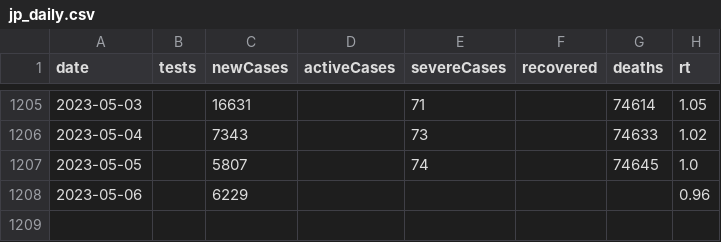
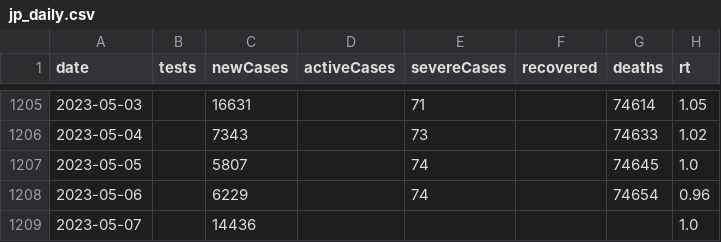
Before and after one commit to kj-9/dbt_covid19jp, a CSV file: dist/jp_daily.csv, drawn as a sheet; only a part is shown, gaps mark what is left out.

```diff
--- a/dist/jp_daily.csv
+++ b/dist/jp_daily.csv
@@ -1207,2 +1207,3 @@ date,tests,newCases,activeCases,severeCases,recovered,deaths,rt
 2023-05-05,,5807,,74,,74645,1.0
-2023-05-06,,6229,,,,,0.96
+2023-05-06,,6229,,74,,74654,0.96
+2023-05-07,,14436,,,,,1.0
```
Also changed, not shown: 3 other files.
